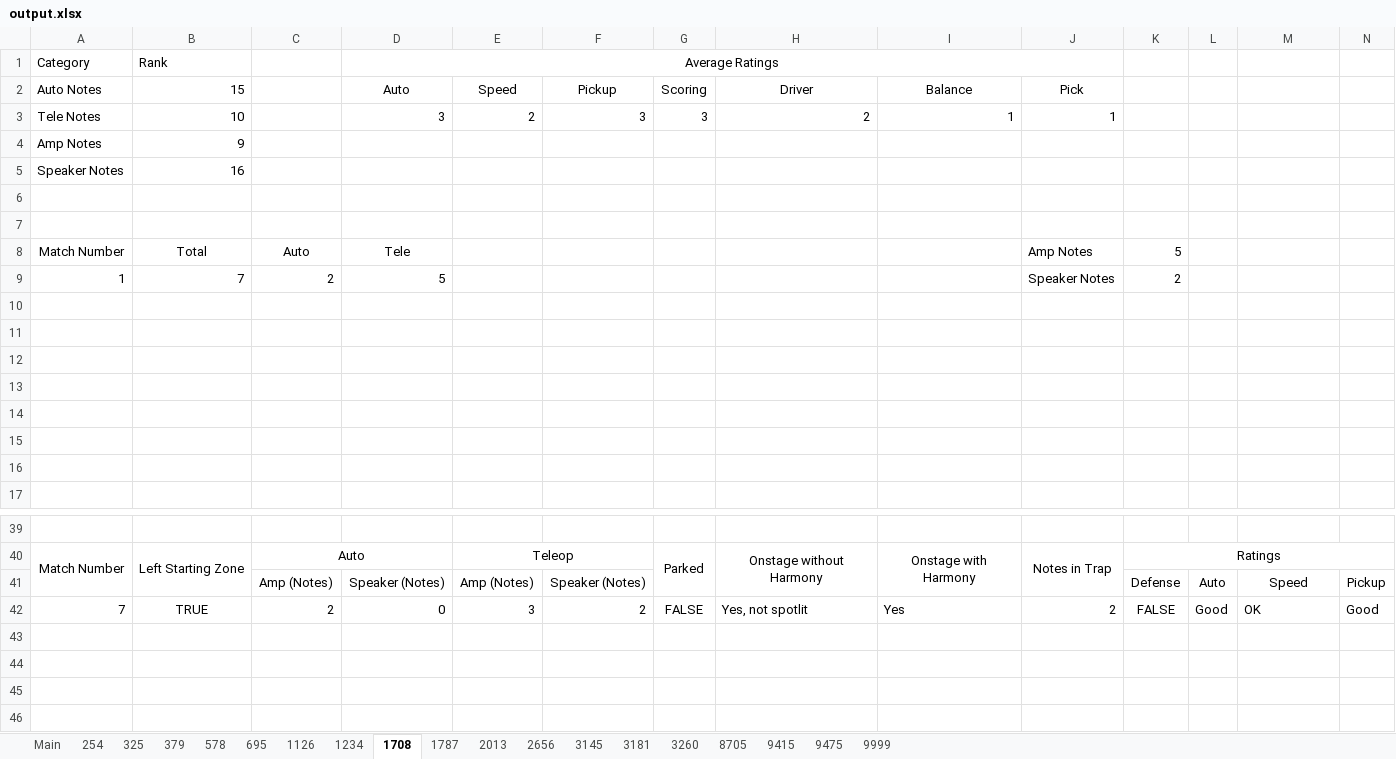
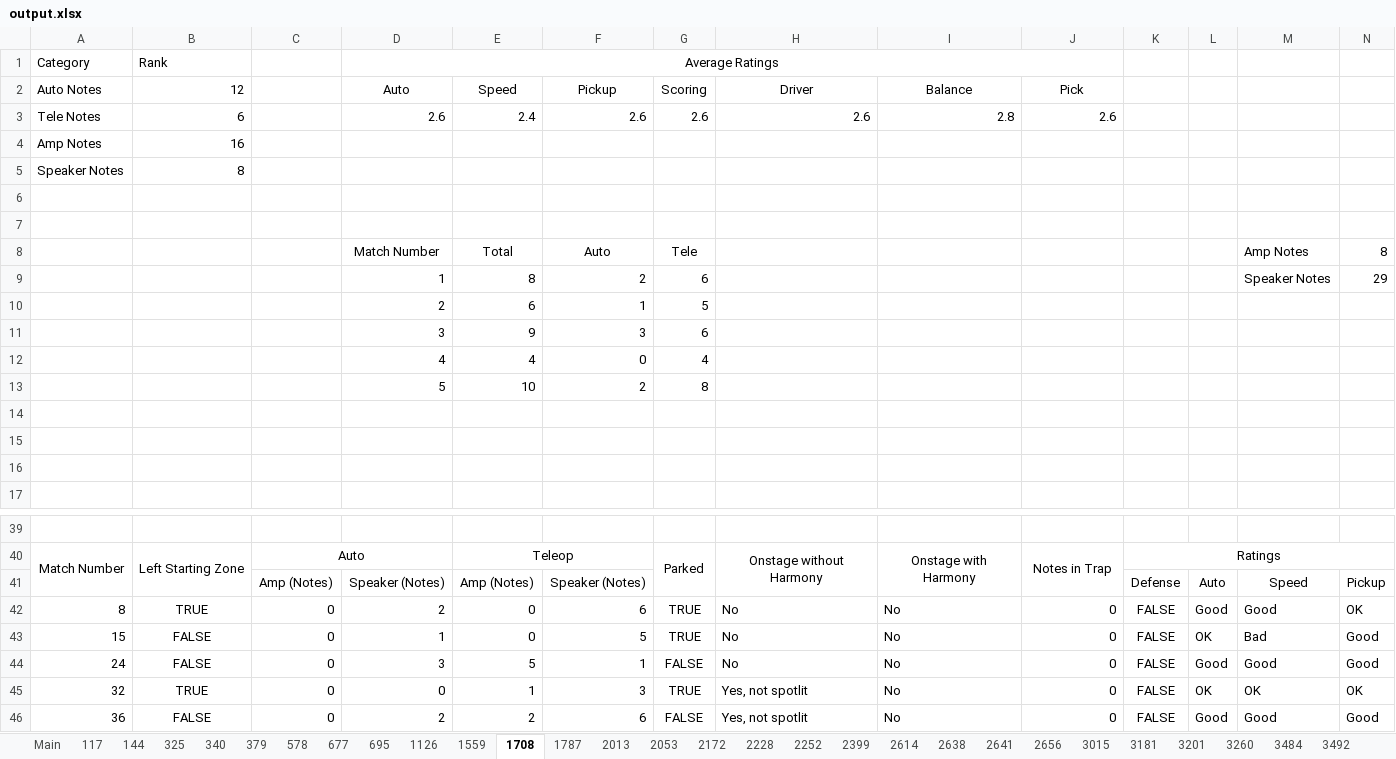
Before and after one commit to TheFlyingCircuits/scouting-script-2024, an Excel workbook: output.xlsx, sheet 1708, drawn as a sheet; only a part is shown, gaps mark what is left out; values as stored, in another font and other column widths than the file's, no borders; charts and pictures not drawn; removed rows and columns are numbered as before the commit, all else as after; rows hold the shown columns only; the diff names each change by its address in the sheet, - before the commit and + after, or states it on an @@ line.

```diff
--- a/output.xlsx (sheet 1708)
+++ b/output.xlsx (sheet 1708)
-sheet tab: 254
+sheet tab: 117
-sheet tab: 1234
+sheet tab: 677
-sheet tab: 9999
+sheet tab: 2399
-sheet tab: 3145
+sheet tab: 144
+sheet tab: 340
+sheet tab: 1559
+sheet tab: 2053
+sheet tab: 2172
+sheet tab: 2228
+sheet tab: 2252
+sheet tab: 2614
+sheet tab: 2638
+sheet tab: 2641
+sheet tab: 3015
+sheet tab: 3201
+sheet tab: 3484
+sheet tab: 3492
@@ sheet tab order changed: Main | 117 | 144 | 325 | 340 | 379 | 578 | 677 | 695 | 1126 | 1559 | 1708 | 1787 | 2013 | 2053 | 2172 | 2228 | 2252 | 2399 | 2614 | 2638 | 2641 | 2656 | 3015 | 3181 | 3201 | 3260 | 3484 | 3492 @@
-B2: 15
+B2: 12
-row 3: Tele Notes | 10 |  | 3 | 2 | 3 | 3 | 2 | 1 | 1
+row 3: Tele Notes | 6 |  | 2.6 | 2.4 | 2.6 | 2.6 | 2.6 | 2.8 | 2.6
-B4: 9
+B4: 16
-B5: 16
+B5: 8
-row 8: Match Number | Total | Auto | Tele |  |  |  |  |  | Amp Notes | 5
-row 9: 1 | 7 | 2 | 5 |  |  |  |  |  | Speaker Notes | 2
-row 8: (empty)
+row 8:  |  |  | Match Number | Total | Auto | Tele |  |  |  |  |  | Amp Notes | 8
-row 9: (empty)
+row 9:  |  |  | 1 | 8 | 2 | 6 |  |  |  |  |  | Speaker Notes | 29
-row 10: (empty)
+row 10:  |  |  | 2 | 6 | 1 | 5
-row 11: (empty)
+row 11:  |  |  | 3 | 9 | 3 | 6
+row 12:  |  |  | 4 | 4 | 0 | 4
+row 13:  |  |  | 5 | 10 | 2 | 8
-row 42: 7 | TRUE | 2 | 0 | 3 | 2 | FALSE | Yes, not spotlit | Yes | 2 | FALSE | Good | OK | Good
+row 42: 8 | TRUE | 0 | 2 | 0 | 6 | TRUE | No | No | 0 | FALSE | Good | Good | OK
+row 43: 15 | FALSE | 0 | 1 | 0 | 5 | TRUE | No | No | 0 | FALSE | OK | Bad | Good
+row 44: 24 | FALSE | 0 | 3 | 5 | 1 | FALSE | No | No | 0 | FALSE | Good | Good | Good
+row 45: 32 | TRUE | 0 | 0 | 1 | 3 | TRUE | Yes, not spotlit | No | 0 | FALSE | OK | OK | OK
+row 46: 36 | FALSE | 0 | 2 | 2 | 6 | FALSE | Yes, not spotlit | No | 0 | FALSE | Good | Good | Good
```
Also changed, not shown: sheet 9475, sheet 1787, sheet 3260, sheet 695, sheet 117, sheet Main, 11 more sheets, other sheet tabs, charts or pictures, 7 other files.
